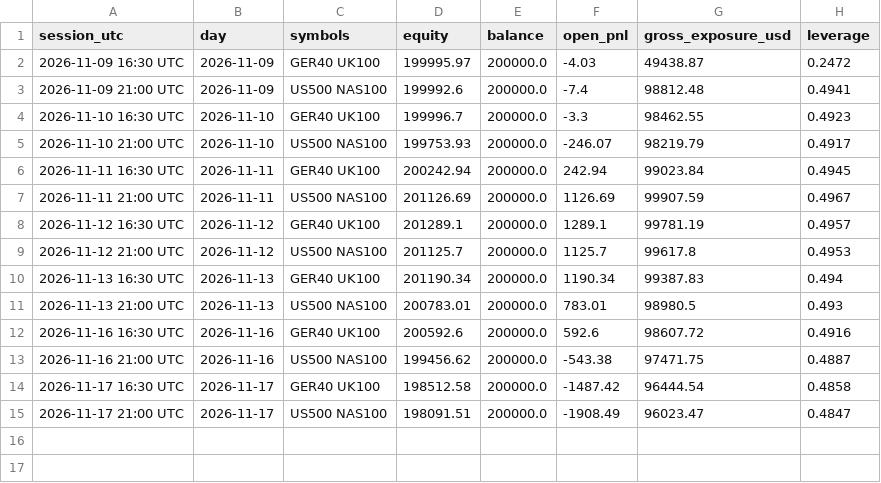
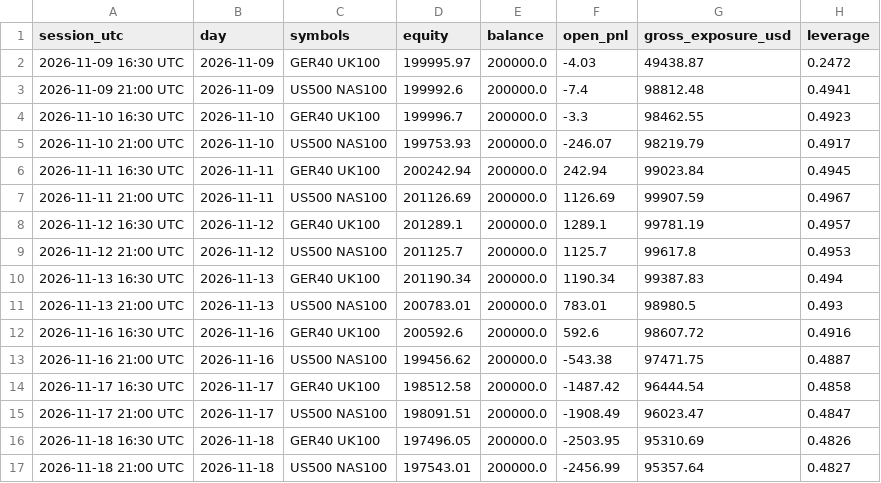
Before and after one commit to rimurukingdemon313/autonomous-bot-trader, a CSV file: equity.csv, drawn as a sheet; the diff names each change by its address in the sheet, - before the commit and + after, or states it on an @@ line.

```diff
--- a/equity.csv
+++ b/equity.csv
+row 16: 2026-11-18 16:30 UTC | 2026-11-18 | GER40 UK100 | 197496.05 | 200000.0 | -2503.95 | 95310.69 | 0.4826
+row 17: 2026-11-18 21:00 UTC | 2026-11-18 | US500 NAS100 | 197543.01 | 200000.0 | -2456.99 | 95357.64 | 0.4827
```
Also changed, not shown: ledger.csv, 4 other files.
